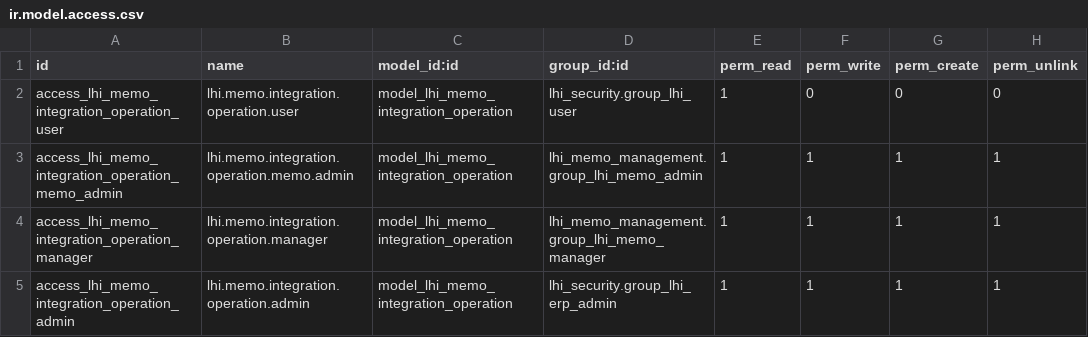
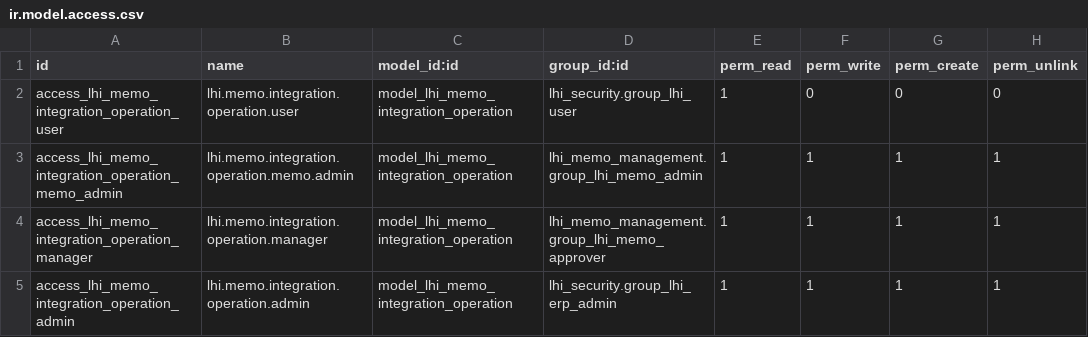
Before and after one commit to ntong433/odoo, a CSV file: custom-addons/lhi_memo_integration/security/ir.model.access.csv, drawn as a sheet.

Commit message:
fix(lhi_memo_integration): correct invalid group reference
Replaces the invalid group_lhi_memo_manager with group_lhi_memo_approver in ir.model.access.csv, which was crashing Odoo on startup during the required modules installation phase.

```diff
--- a/custom-addons/lhi_memo_integration/security/ir.model.access.csv
+++ b/custom-addons/lhi_memo_integration/security/ir.model.access.csv
@@ -3,3 +3,3 @@ access_lhi_memo_integration_operation_user,lhi.memo.integration.operation.user,m
 access_lhi_memo_integration_operation_memo_admin,lhi.memo.integration.operation.memo.admin,model_lhi_memo_integration_operation,lhi_memo_management.group_lhi_memo_admin,1,1,1,1
-access_lhi_memo_integration_operation_manager,lhi.memo.integration.operation.manager,model_lhi_memo_integration_operation,lhi_memo_management.group_lhi_memo_manager,1,1,1,1
+access_lhi_memo_integration_operation_manager,lhi.memo.integration.operation.manager,model_lhi_memo_integration_operation,lhi_memo_management.group_lhi_memo_approver,1,1,1,1
 access_lhi_memo_integration_operation_admin,lhi.memo.integration.operation.admin,model_lhi_memo_integration_operation,lhi_security.group_lhi_erp_admin,1,1,1,1
```
